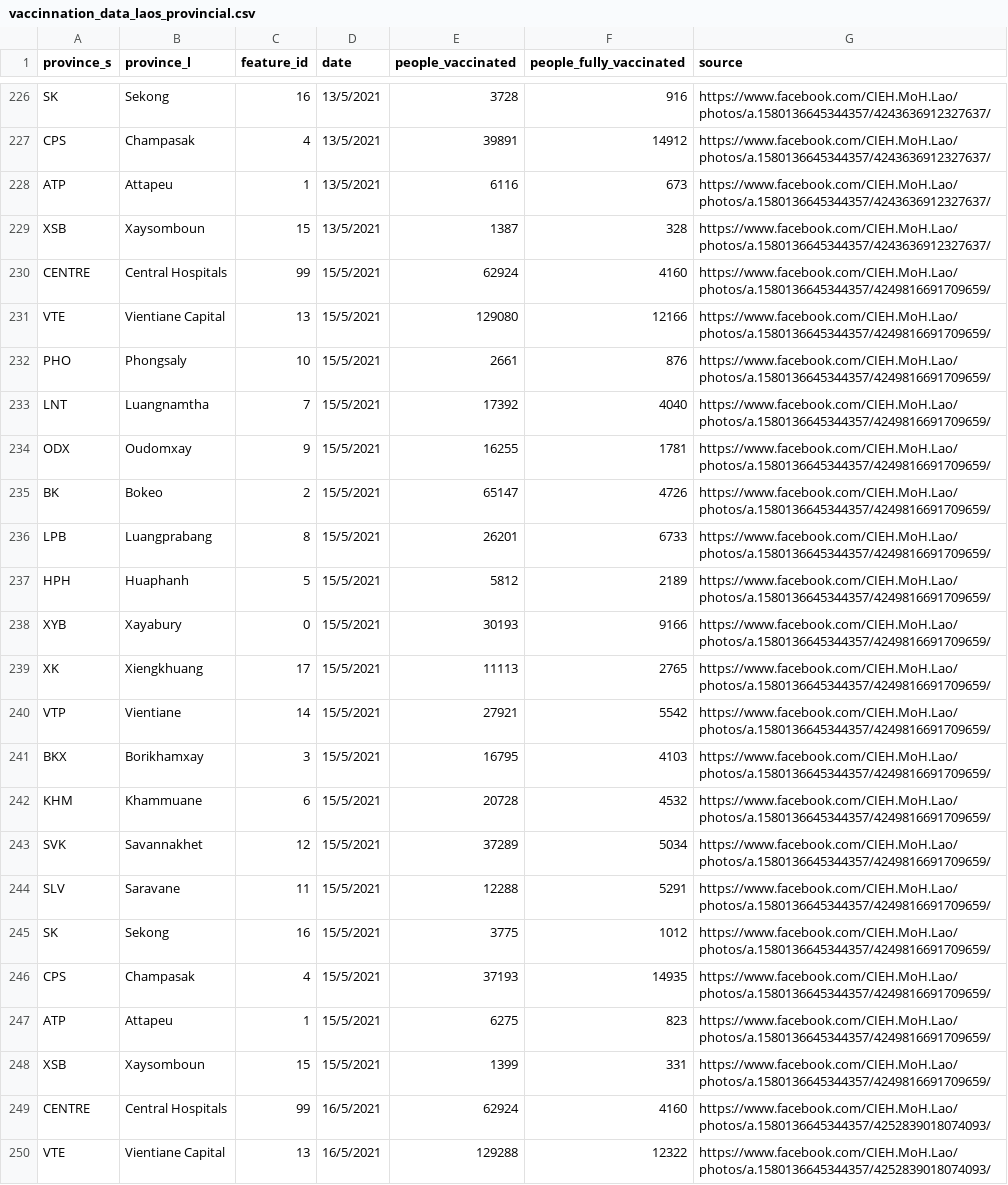
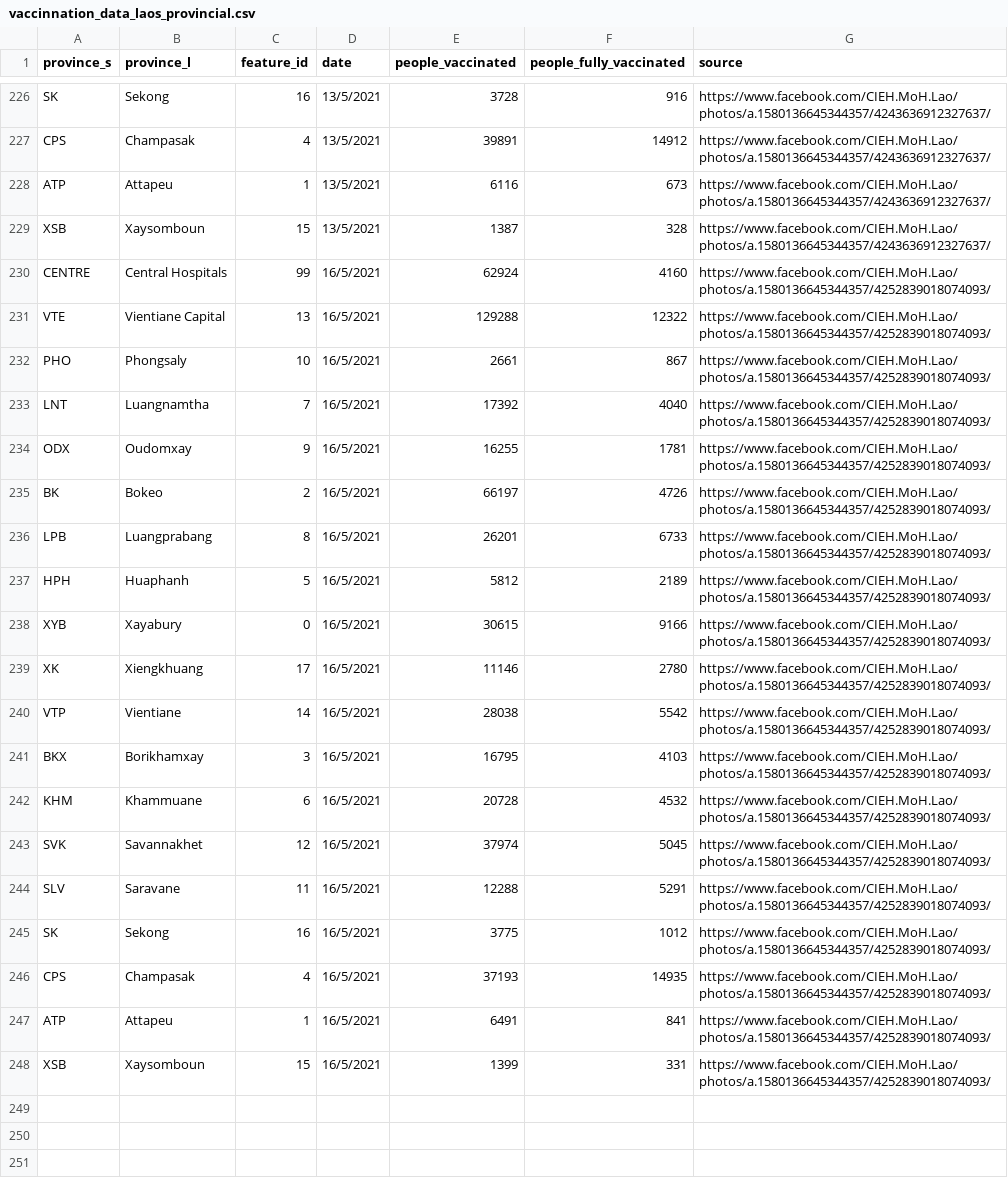
Before and after one commit to douangtavanh/covid-19-data-laos, a CSV file: data/vaccinnation_data_laos_provincial.csv, drawn as a sheet; only a part is shown, gaps mark what is left out; the shorter side is filled out with more unchanged rows; the diff names each change by its address in the sheet, - before the commit and + after, or states it on an @@ line.

Commit message:
update vaccinated data

```diff
--- a/data/vaccinnation_data_laos_provincial.csv
+++ b/data/vaccinnation_data_laos_provincial.csv
-row 230: CENTRE | Central Hospitals | 99 | 15/5/2021 | 62924 | 4160 | https://www.facebook.com/CIEH.MoH.Lao/photos/a.1580136645344357/4249816691709659/
-row 231: VTE | Vientiane Capital | 13 | 15/5/2021 | 129080 | 12166 | https://www.facebook.com/CIEH.MoH.Lao/photos/a.1580136645344357/4249816691709659/
-row 232: PHO | Phongsaly | 10 | 15/5/2021 | 2661 | 876 | https://www.facebook.com/CIEH.MoH.Lao/photos/a.1580136645344357/4249816691709659/
-row 233: LNT | Luangnamtha | 7 | 15/5/2021 | 17392 | 4040 | https://www.facebook.com/CIEH.MoH.Lao/photos/a.1580136645344357/4249816691709659/
-row 234: ODX | Oudomxay | 9 | 15/5/2021 | 16255 | 1781 | https://www.facebook.com/CIEH.MoH.Lao/photos/a.1580136645344357/4249816691709659/
-row 235: BK | Bokeo | 2 | 15/5/2021 | 65147 | 4726 | https://www.facebook.com/CIEH.MoH.Lao/photos/a.1580136645344357/4249816691709659/
-row 236: LPB | Luangprabang | 8 | 15/5/2021 | 26201 | 6733 | https://www.facebook.com/CIEH.MoH.Lao/photos/a.1580136645344357/4249816691709659/
-row 237: HPH | Huaphanh | 5 | 15/5/2021 | 5812 | 2189 | https://www.facebook.com/CIEH.MoH.Lao/photos/a.1580136645344357/4249816691709659/
-row 238: XYB | Xayabury | 0 | 15/5/2021 | 30193 | 9166 | https://www.facebook.com/CIEH.MoH.Lao/photos/a.1580136645344357/4249816691709659/
-row 239: XK | Xiengkhuang | 17 | 15/5/2021 | 11113 | 2765 | https://www.facebook.com/CIEH.MoH.Lao/photos/a.1580136645344357/4249816691709659/
-row 240: VTP | Vientiane | 14 | 15/5/2021 | 27921 | 5542 | https://www.facebook.com/CIEH.MoH.Lao/photos/a.1580136645344357/4249816691709659/
-row 241: BKX | Borikhamxay | 3 | 15/5/2021 | 16795 | 4103 | https://www.facebook.com/CIEH.MoH.Lao/photos/a.1580136645344357/4249816691709659/
-row 242: KHM | Khammuane | 6 | 15/5/2021 | 20728 | 4532 | https://www.facebook.com/CIEH.MoH.Lao/photos/a.1580136645344357/4249816691709659/
-row 243: SVK | Savannakhet | 12 | 15/5/2021 | 37289 | 5034 | https://www.facebook.com/CIEH.MoH.Lao/photos/a.1580136645344357/4249816691709659/
-row 244: SLV | Saravane | 11 | 15/5/2021 | 12288 | 5291 | https://www.facebook.com/CIEH.MoH.Lao/photos/a.1580136645344357/4249816691709659/
-row 245: SK | Sekong | 16 | 15/5/2021 | 3775 | 1012 | https://www.facebook.com/CIEH.MoH.Lao/photos/a.1580136645344357/4249816691709659/
-row 246: CPS | Champasak | 4 | 15/5/2021 | 37193 | 14935 | https://www.facebook.com/CIEH.MoH.Lao/photos/a.1580136645344357/4249816691709659/
-row 247: ATP | Attapeu | 1 | 15/5/2021 | 6275 | 823 | https://www.facebook.com/CIEH.MoH.Lao/photos/a.1580136645344357/4249816691709659/
-row 248: XSB | Xaysomboun | 15 | 15/5/2021 | 1399 | 331 | https://www.facebook.com/CIEH.MoH.Lao/photos/a.1580136645344357/4249816691709659/
```
Also changed, not shown: data/vaccination_covid_19_Laos.csv.
